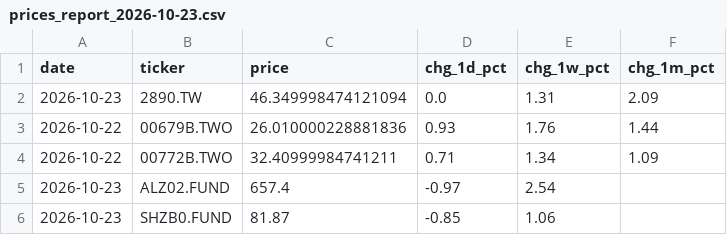
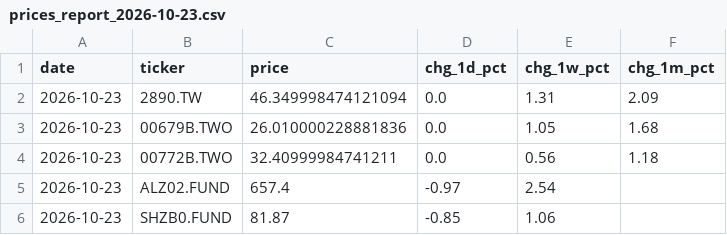
Before and after one commit to tsailikuang/tw-daily-price-fetch, a CSV file: daily_reports/prices_report_2026-10-23.csv, drawn as a sheet.

```diff
--- a/daily_reports/prices_report_2026-10-23.csv
+++ b/daily_reports/prices_report_2026-10-23.csv
@@ -2,4 +2,4 @@ date,ticker,price,chg_1d_pct,chg_1w_pct,chg_1m_pct
 2026-10-23,2890.TW,46.349998474121094,0.0,1.31,2.09
-2026-10-22,00679B.TWO,26.010000228881836,0.93,1.76,1.44
-2026-10-22,00772B.TWO,32.40999984741211,0.71,1.34,1.09
+2026-10-23,00679B.TWO,26.010000228881836,0.0,1.05,1.68
+2026-10-23,00772B.TWO,32.40999984741211,0.0,0.56,1.18
 2026-10-23,ALZ02.FUND,657.4,-0.97,2.54,
```
